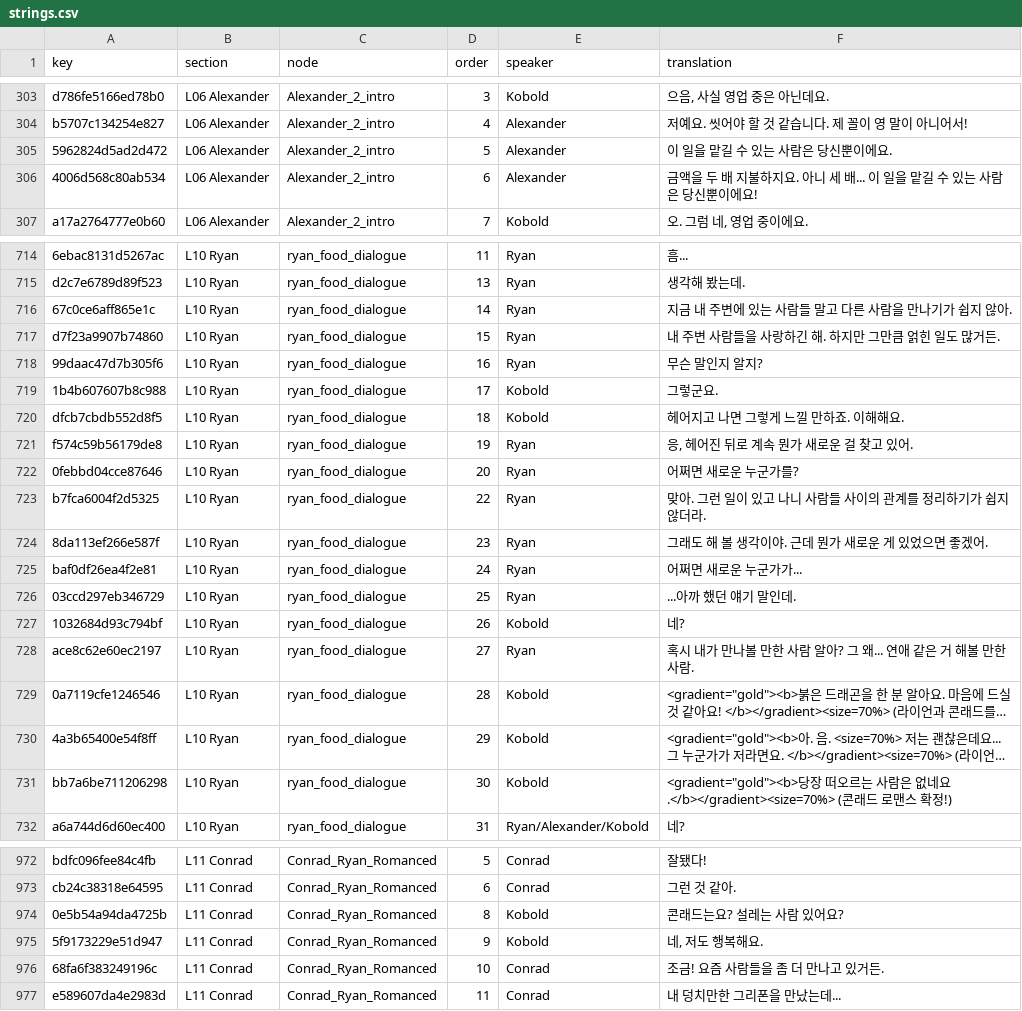
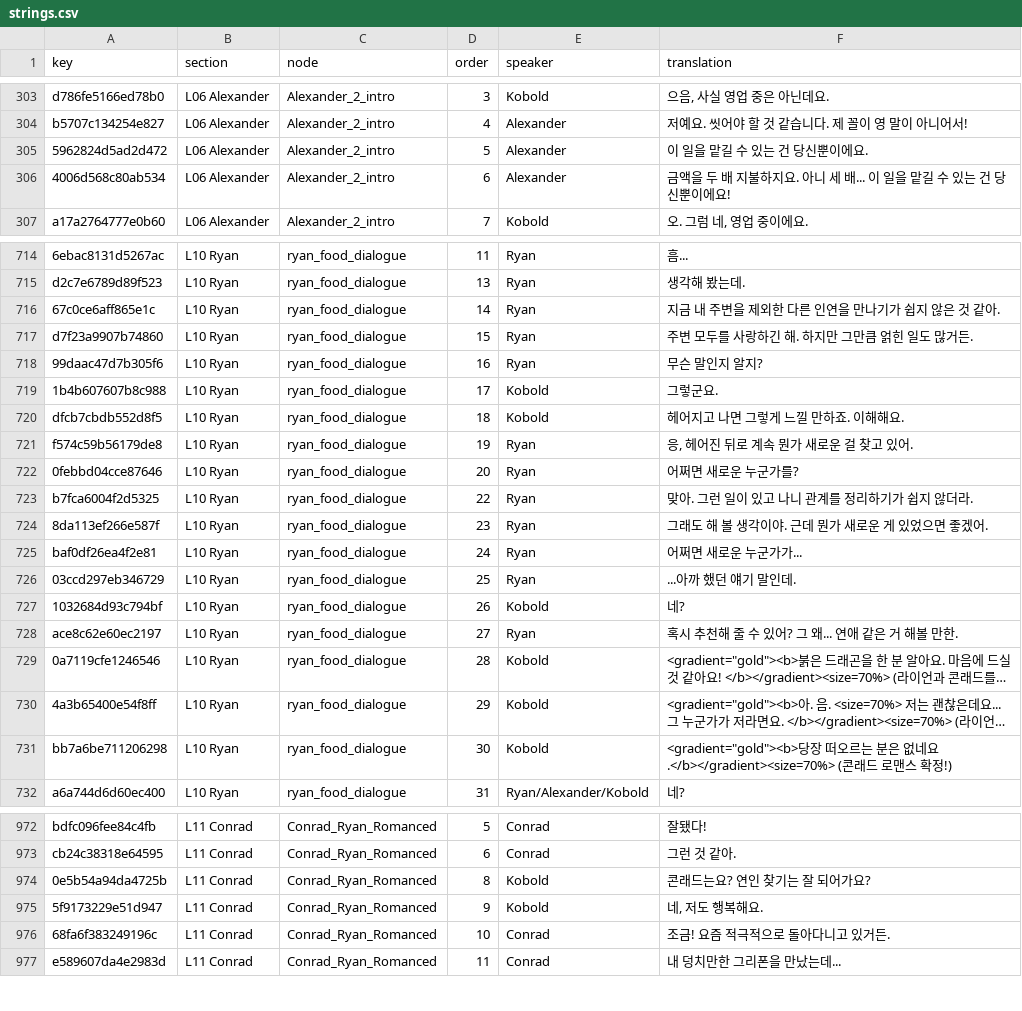
Before and after one commit to 223n/dragnwash-localization, a CSV file: Translations/ko/strings.csv, drawn as a sheet; only a part is shown, gaps mark what is left out; long unchanged cells end in …; the diff covers the shown part only; the diff names each change by its address in the sheet, - before the commit and + after, or states it on an @@ line.

Commit message:
chore: update translations to follow the translation style

```diff
--- a/Translations/ko/strings.csv
+++ b/Translations/ko/strings.csv
-F305 (translation): 이 일을 맡길 수 있는 사람은 당신뿐이에요.
+F305 (translation): 이 일을 맡길 수 있는 건 당신뿐이에요.
-F306 (translation): …있는 사람은 당신뿐…
+F306 (translation): …있는 건 당신뿐…
-F716 (translation): 지금 내 주변에 있는 사람들 말고 다른 사람을 만나기가 쉽지 않아.
+F716 (translation): 지금 내 주변을 제외한 다른 인연을 만나기가 쉽지 않은 것 같아.
-F717 (translation): 내 주변 사람들을 사랑하긴 해. 하지만 그만큼 얽힌 일도 많거든.
+F717 (translation): 주변 모두를 사랑하긴 해. 하지만 그만큼 얽힌 일도 많거든.
-F723 (translation): 맞아. 그런 일이 있고 나니 사람들 사이의 관계를 정리하기가 쉽지 않더라.
+F723 (translation): 맞아. 그런 일이 있고 나니 관계를 정리하기가 쉽지 않더라.
-F728 (translation): 혹시 내가 만나볼 만한 사람 알아? 그 왜... 연애 같은 거 해볼 만한 사람.
+F728 (translation): 혹시 추천해 줄 수 있어? 그 왜... 연애 같은 거 해볼 만한.
-F731 (translation): …는 사람은…
+F731 (translation): …는 분은…
-F974 (translation): 콘래드는요? 설레는 사람 있어요?
+F974 (translation): 콘래드는요? 연인 찾기는 잘 되어가요?
-F976 (translation): 조금! 요즘 사람들을 좀 더 만나고 있거든.
+F976 (translation): 조금! 요즘 적극적으로 돌아다니고 있거든.
```
Also changed, not shown: 10 edited cells elsewhere in this file.
